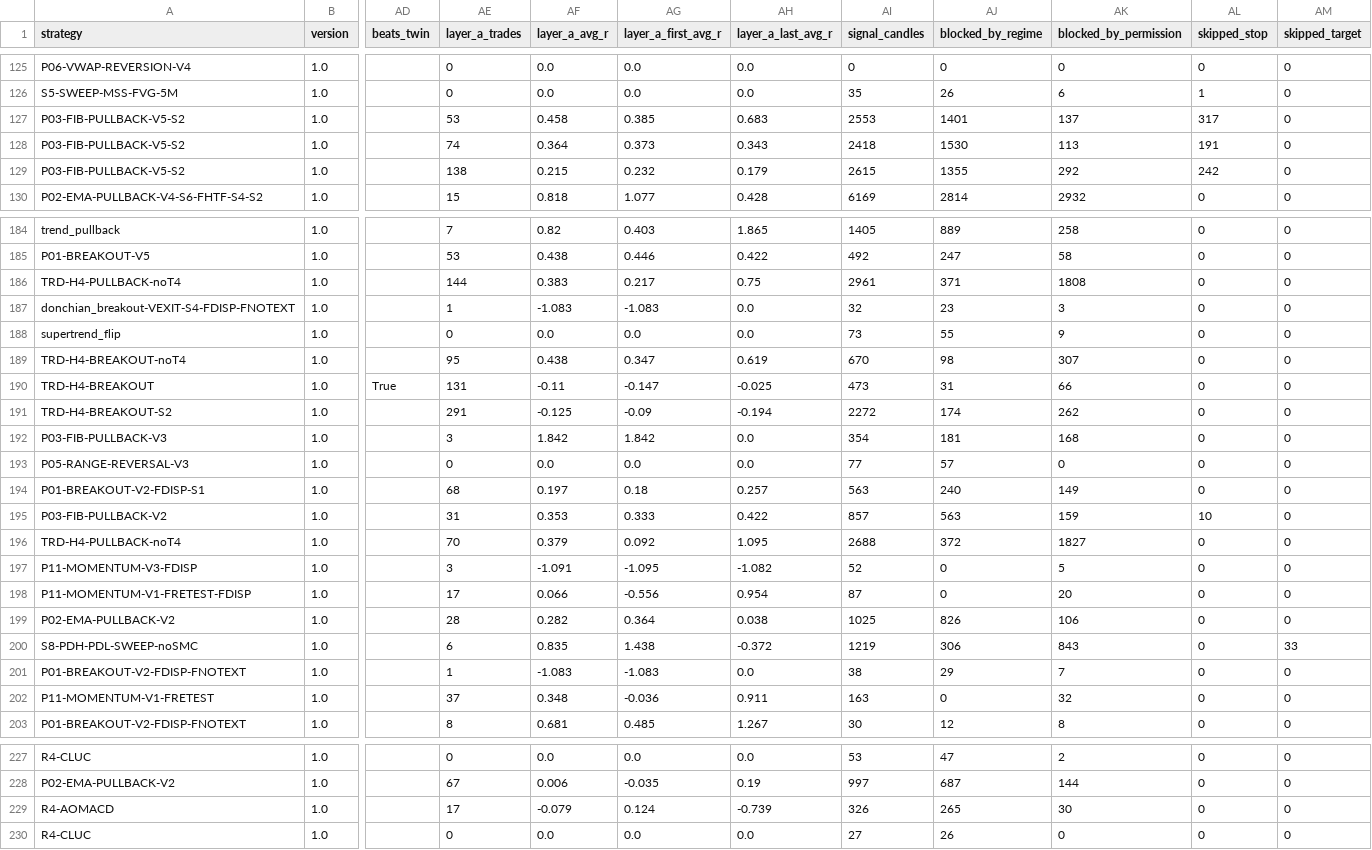
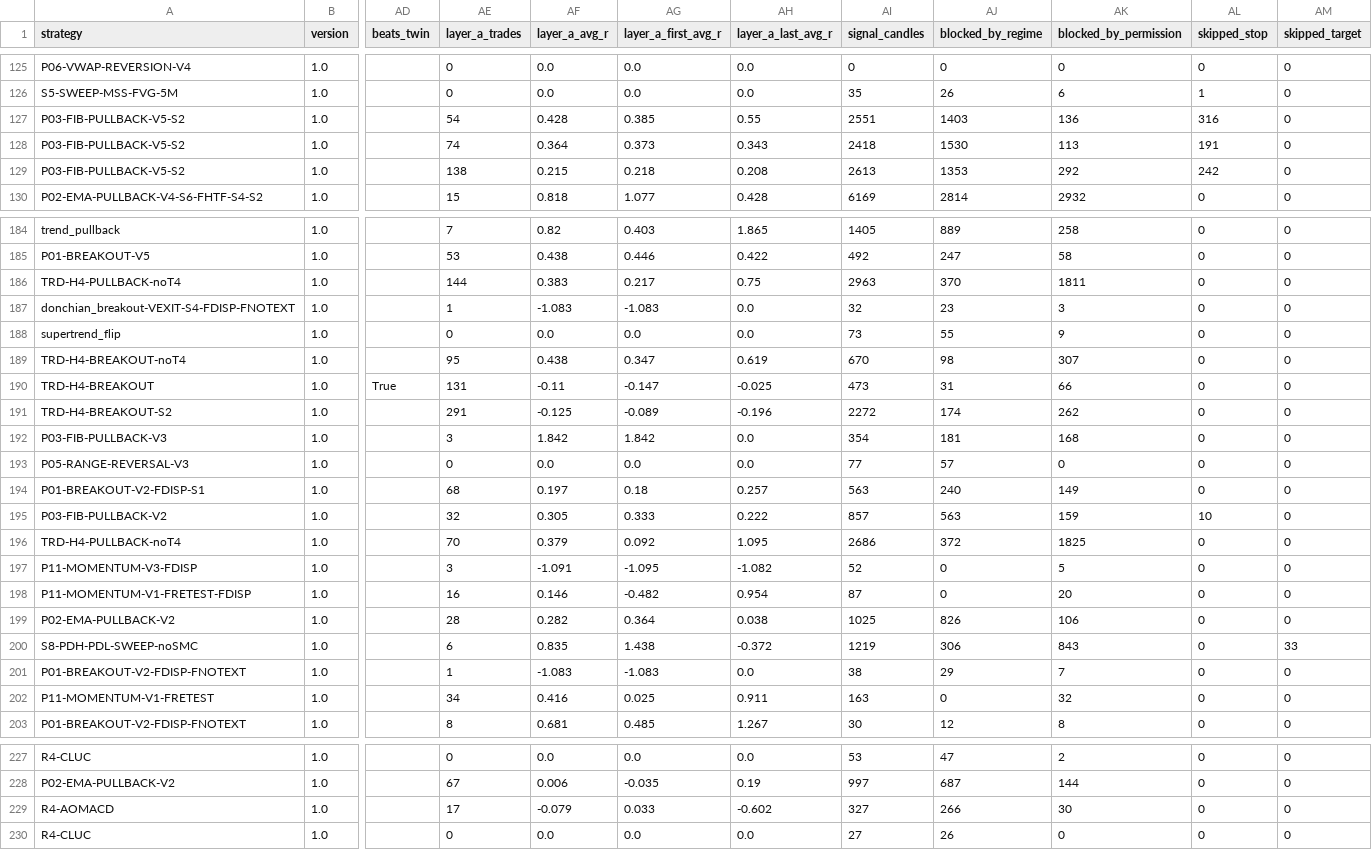
Before and after one commit to mayastraglobal-ui/crypto-signal-agent, a CSV file: reports/strategy_scoreboard.csv, drawn as a sheet; only a part is shown, gaps mark what is left out; the diff covers the shown part only; the diff names each change by its address in the sheet, - before the commit and + after, or states it on an @@ line.

```diff
--- a/reports/strategy_scoreboard.csv
+++ b/reports/strategy_scoreboard.csv
-AE127 (layer_a_trades): 53
+AE127 (layer_a_trades): 54
-AF127 (layer_a_avg_r): 0.458
+AF127 (layer_a_avg_r): 0.428
-AH127 (layer_a_last_avg_r): 0.683
+AH127 (layer_a_last_avg_r): 0.55
-AI127 (signal_candles): 2553
+AI127 (signal_candles): 2551
-AJ127 (blocked_by_regime): 1401
+AJ127 (blocked_by_regime): 1403
-AK127 (blocked_by_permission): 137
+AK127 (blocked_by_permission): 136
-AL127 (skipped_stop): 317
+AL127 (skipped_stop): 316
-AG129 (layer_a_first_avg_r): 0.232
+AG129 (layer_a_first_avg_r): 0.218
-AH129 (layer_a_last_avg_r): 0.179
+AH129 (layer_a_last_avg_r): 0.208
-AI129 (signal_candles): 2615
+AI129 (signal_candles): 2613
-AJ129 (blocked_by_regime): 1355
+AJ129 (blocked_by_regime): 1353
-AI186 (signal_candles): 2961
+AI186 (signal_candles): 2963
-AJ186 (blocked_by_regime): 371
+AJ186 (blocked_by_regime): 370
-AK186 (blocked_by_permission): 1808
+AK186 (blocked_by_permission): 1811
-AG191 (layer_a_first_avg_r): -0.09
+AG191 (layer_a_first_avg_r): -0.089
-AH191 (layer_a_last_avg_r): -0.194
+AH191 (layer_a_last_avg_r): -0.196
-AE195 (layer_a_trades): 31
+AE195 (layer_a_trades): 32
-AF195 (layer_a_avg_r): 0.353
+AF195 (layer_a_avg_r): 0.305
-AH195 (layer_a_last_avg_r): 0.422
+AH195 (layer_a_last_avg_r): 0.222
-AI196 (signal_candles): 2688
+AI196 (signal_candles): 2686
-AK196 (blocked_by_permission): 1827
+AK196 (blocked_by_permission): 1825
-AE198 (layer_a_trades): 17
+AE198 (layer_a_trades): 16
-AF198 (layer_a_avg_r): 0.066
+AF198 (layer_a_avg_r): 0.146
-AG198 (layer_a_first_avg_r): -0.556
+AG198 (layer_a_first_avg_r): -0.482
-AE202 (layer_a_trades): 37
+AE202 (layer_a_trades): 34
-AF202 (layer_a_avg_r): 0.348
+AF202 (layer_a_avg_r): 0.416
-AG202 (layer_a_first_avg_r): -0.036
+AG202 (layer_a_first_avg_r): 0.025
-AG229 (layer_a_first_avg_r): 0.124
+AG229 (layer_a_first_avg_r): 0.033
-AH229 (layer_a_last_avg_r): -0.739
+AH229 (layer_a_last_avg_r): -0.602
-AI229 (signal_candles): 326
+AI229 (signal_candles): 327
-AJ229 (blocked_by_regime): 265
+AJ229 (blocked_by_regime): 266
```
Also changed, not shown: 87 edited cells elsewhere in this file, 20 other files.
